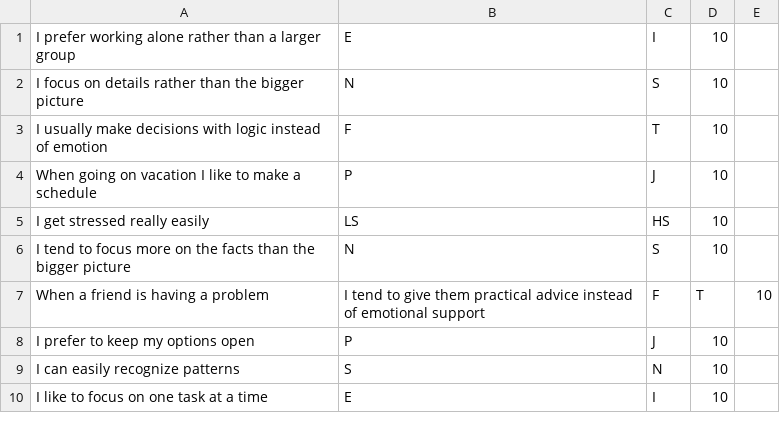
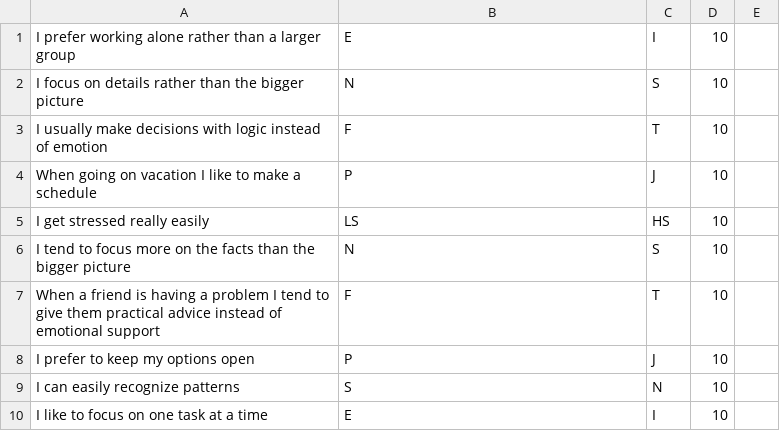
Before and after one commit to Matthew-Micale/MBTI-Java, a CSV file: Book1.csv, drawn as a sheet.

Commit message:
book1 update

```diff
--- a/Book1.csv
+++ b/Book1.csv
@@ -6,3 +6,3 @@ I get stressed really easily,LS,HS,10
 I tend to focus more on the facts than the bigger picture,N,S,10
-When a friend is having a problem, I tend to give them practical advice instead of emotional support,F,T,10
+When a friend is having a problem  I tend to give them practical advice instead of emotional support,F,T,10
 I prefer to keep my options open,P,J,10
```
Also changed, not shown: 1 other file.
